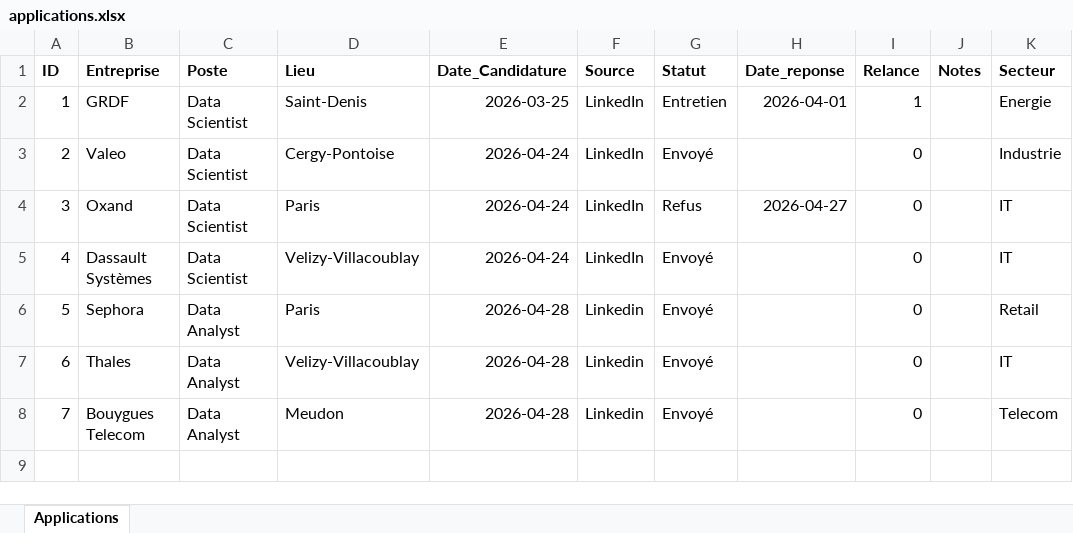
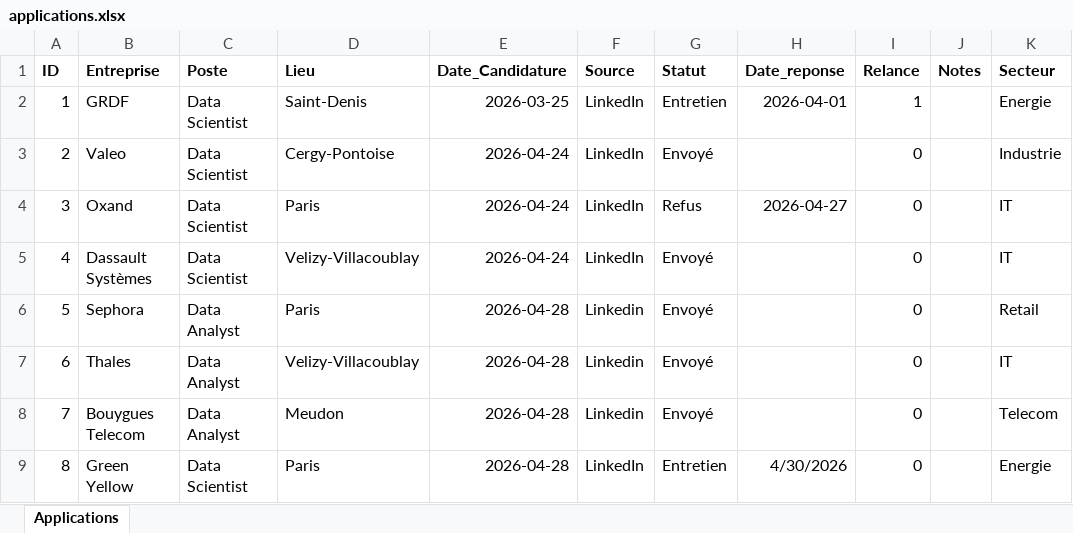
Before and after one commit to yhakam/job-search-analytics, an Excel workbook: data/applications.xlsx, sheet Applications, drawn as a sheet; values as stored, in another font and other column widths than the file's, no borders; table styles not drawn; the diff names each change by its address in the sheet, - before the commit and + after, or states it on an @@ line.

Commit message:
feat: new database entries and Dashboard modifications

```diff
--- a/data/applications.xlsx (sheet Applications)
+++ b/data/applications.xlsx (sheet Applications)
+row 9: 8 | Green Yellow | Data Scientist | Paris | 2026-04-28 | LinkedIn | Entretien | 4/30/2026 | 0 |  | Energie
```
Also changed, not shown: 1 other file.
